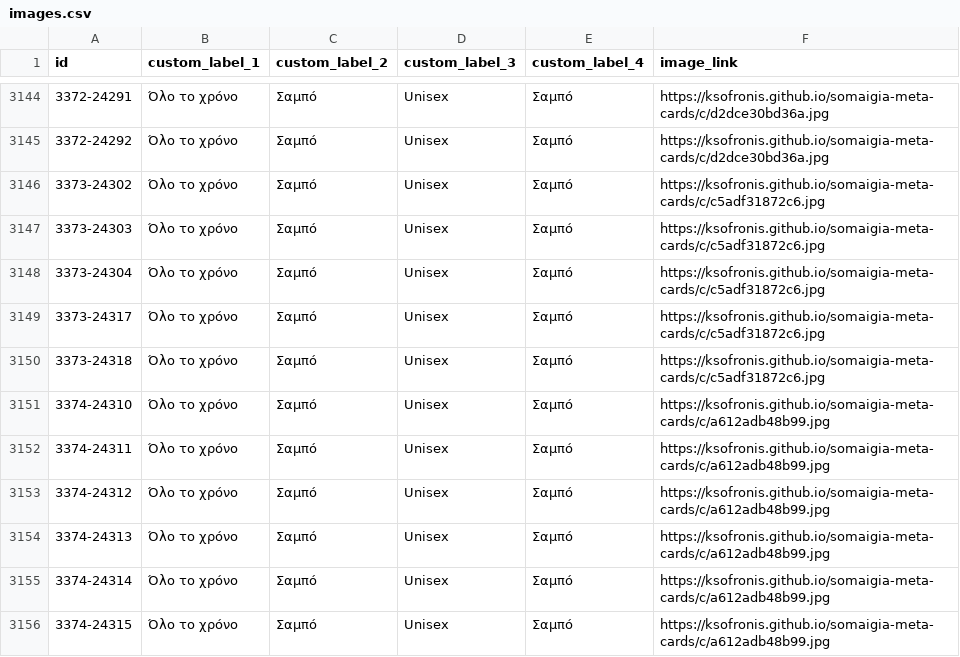
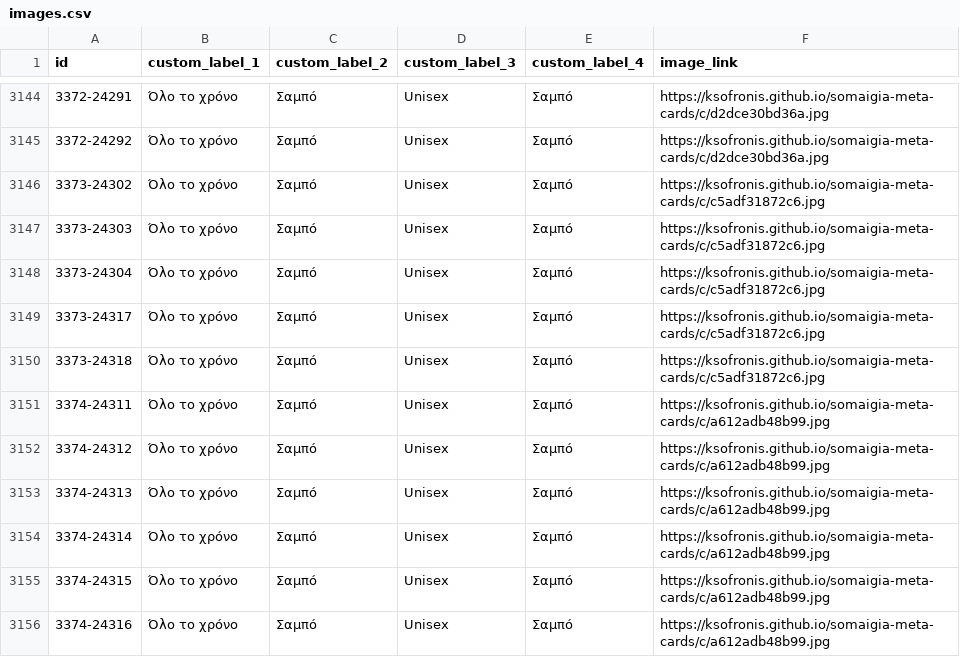
Before and after one commit to ksofronis/somaigia-meta-cards, a CSV file: feed/images.csv, drawn as a sheet; only a part is shown, gaps mark what is left out; the shorter side is filled out with more unchanged rows.

```diff
--- a/feed/images.csv
+++ b/feed/images.csv
@@ -3150,3 +3150,2 @@ id,custom_label_1,custom_label_2,custom_label_3,custom_label_4,image_link
 3373-24318,Όλο το χρόνο,Σαμπό,Unisex,Σαμπό,https://ksofronis.github.io/somaigia-meta-cards/c/c5adf31872c6.jpg
-3374-24310,Όλο το χρόνο,Σαμπό,Unisex,Σαμπό,https://ksofronis.github.io/somaigia-meta-cards/c/a612adb48b99.jpg
 3374-24311,Όλο το χρόνο,Σαμπό,Unisex,Σαμπό,https://ksofronis.github.io/somaigia-meta-cards/c/a612adb48b99.jpg
```
Also changed, not shown: feed/labels.csv, 2 other files.
